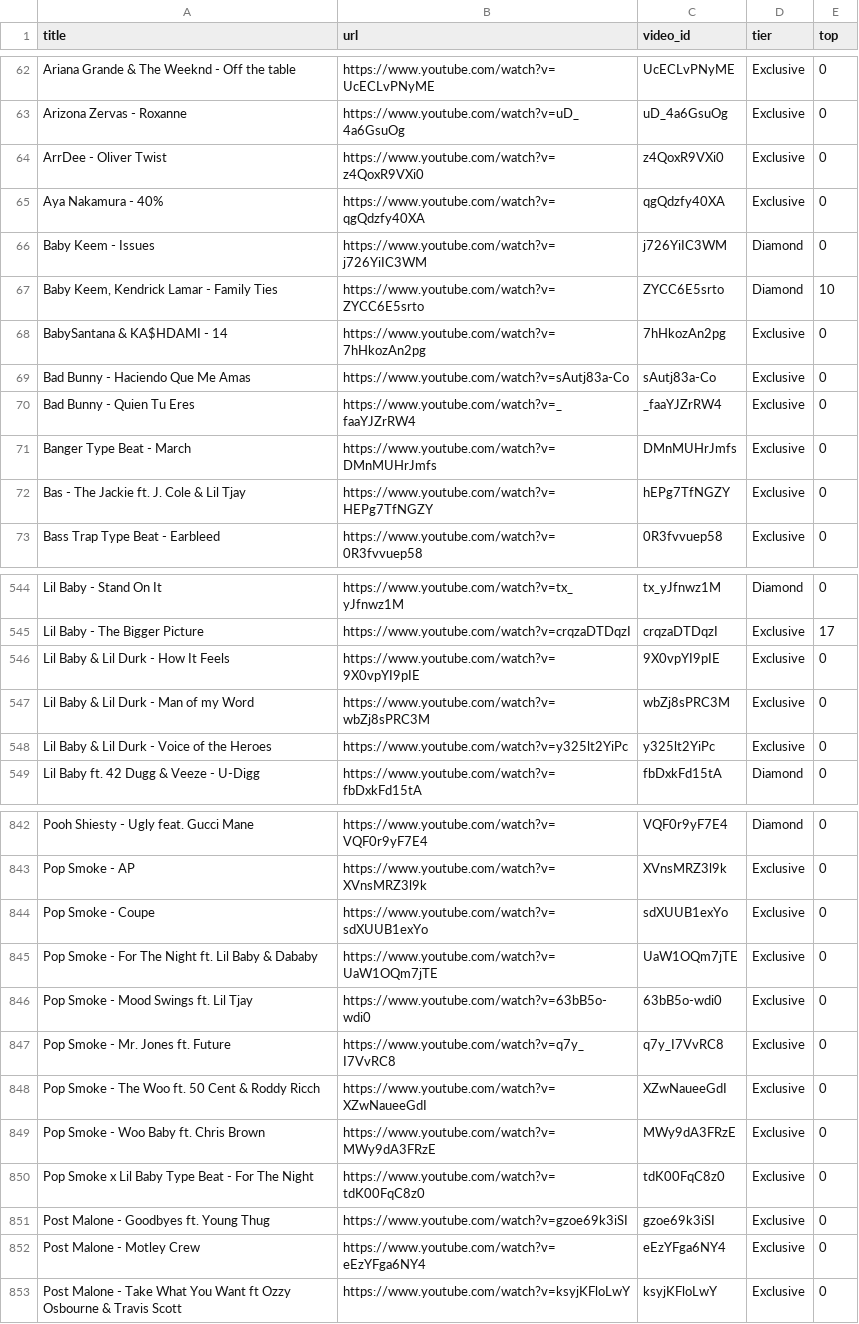
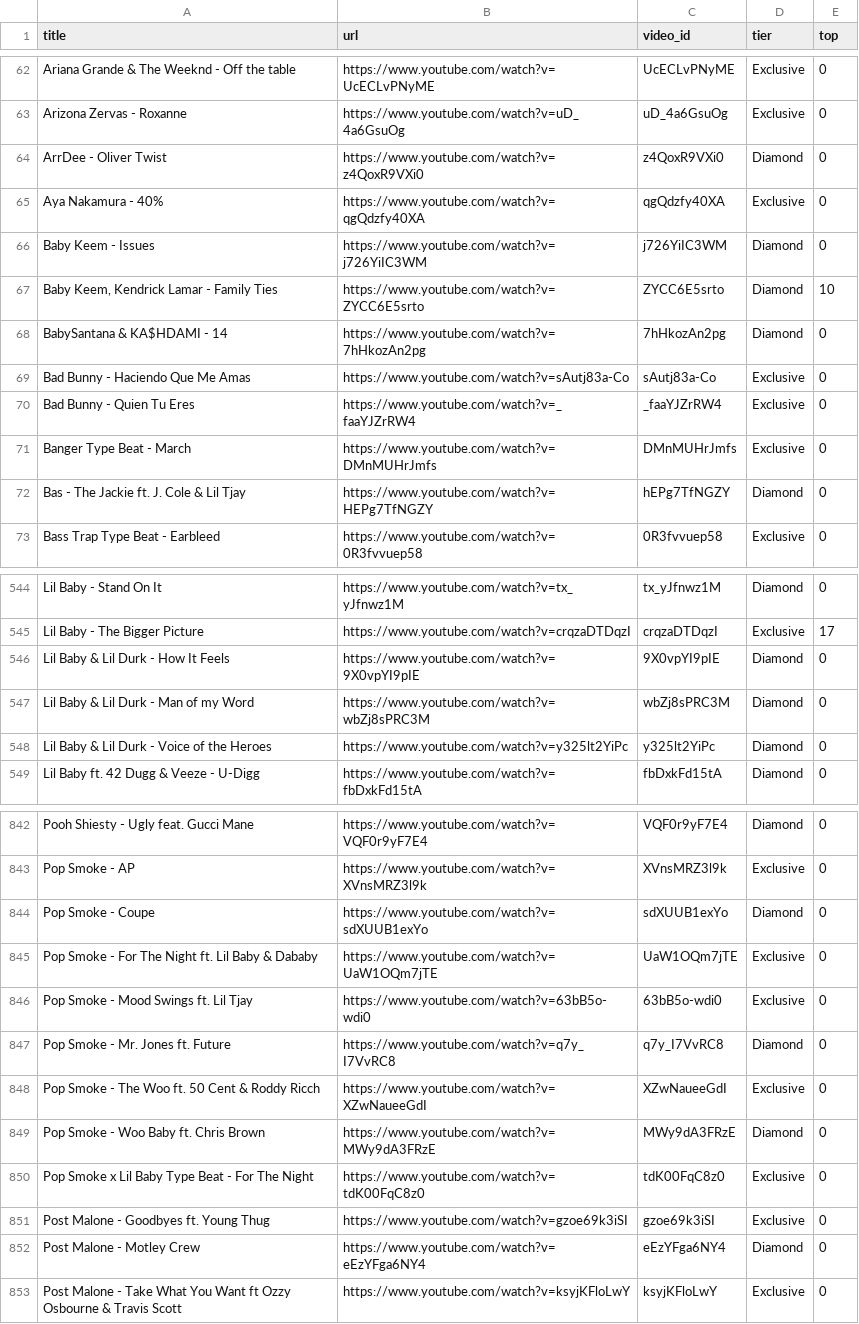
Before and after one commit to kosyara/pereponka.github.io, a CSV file: youtube_videos.csv, drawn as a sheet; only a part is shown, gaps mark what is left out; the diff covers the shown part only.

Commit message:
Update youtube_videos.csv

```diff
--- a/youtube_videos.csv
+++ b/youtube_videos.csv
@@ -63,3 +63,3 @@ title,url,video_id,tier,top
 "Arizona Zervas - Roxanne",https://www.youtube.com/watch?v=uD_4a6GsuOg,uD_4a6GsuOg,Exclusive,0
-"ArrDee - Oliver Twist",https://www.youtube.com/watch?v=z4QoxR9VXi0,z4QoxR9VXi0,Exclusive,0
+"ArrDee - Oliver Twist",https://www.youtube.com/watch?v=z4QoxR9VXi0,z4QoxR9VXi0,Diamond,0
 "Aya Nakamura - 40%",https://www.youtube.com/watch?v=qgQdzfy40XA,qgQdzfy40XA,Exclusive,0
@@ -67,3 +67,3 @@ title,url,video_id,tier,top
 "Baby Keem, Kendrick Lamar - Family Ties",https://www.youtube.com/watch?v=ZYCC6E5srto,ZYCC6E5srto,Diamond,10
-"BabySantana & KA$HDAMI - 14",https://www.youtube.com/watch?v=7hHkozAn2pg,7hHkozAn2pg,Exclusive,0
+"BabySantana & KA$HDAMI - 14",https://www.youtube.com/watch?v=7hHkozAn2pg,7hHkozAn2pg,Diamond,0
 "Bad Bunny - Haciendo Que Me Amas",https://www.youtube.com/watch?v=sAutj83a-Co,sAutj83a-Co,Exclusive,0
@@ -71,3 +71,3 @@ title,url,video_id,tier,top
 "Banger Type Beat - March",https://www.youtube.com/watch?v=DMnMUHrJmfs,DMnMUHrJmfs,Exclusive,0
-"Bas - The Jackie ft. J. Cole & Lil Tjay",https://www.youtube.com/watch?v=HEPg7TfNGZY,hEPg7TfNGZY,Exclusive,0
+"Bas - The Jackie ft. J. Cole & Lil Tjay",https://www.youtube.com/watch?v=HEPg7TfNGZY,hEPg7TfNGZY,Diamond,0
 "Bass Trap Type Beat - Earbleed",https://www.youtube.com/watch?v=0R3fvvuep58,0R3fvvuep58,Exclusive,0
@@ -545,5 +545,5 @@ title,url,video_id,tier,top
 "Lil Baby - The Bigger Picture",https://www.youtube.com/watch?v=crqzaDTDqzI,crqzaDTDqzI,Exclusive,17
-"Lil Baby & Lil Durk - How It Feels",https://www.youtube.com/watch?v=9X0vpYI9pIE,9X0vpYI9pIE,Exclusive,0
-"Lil Baby & Lil Durk - Man of my Word",https://www.youtube.com/watch?v=wbZj8sPRC3M,wbZj8sPRC3M,Exclusive,0
-"Lil Baby & Lil Durk - Voice of the Heroes",https://www.youtube.com/watch?v=y325lt2YiPc,y325lt2YiPc,Exclusive,0
+"Lil Baby & Lil Durk - How It Feels",https://www.youtube.com/watch?v=9X0vpYI9pIE,9X0vpYI9pIE,Diamond,0
+"Lil Baby & Lil Durk - Man of my Word",https://www.youtube.com/watch?v=wbZj8sPRC3M,wbZj8sPRC3M,Diamond,0
+"Lil Baby & Lil Durk - Voice of the Heroes",https://www.youtube.com/watch?v=y325lt2YiPc,y325lt2YiPc,Diamond,0
 "Lil Baby ft. 42 Dugg & Veeze - U-Digg",https://www.youtube.com/watch?v=fbDxkFd15tA,fbDxkFd15tA,Diamond,0
@@ -843,11 +843,11 @@ title,url,video_id,tier,top
 "Pop Smoke - AP",https://www.youtube.com/watch?v=XVnsMRZ3l9k,XVnsMRZ3l9k,Exclusive,0
-"Pop Smoke - Coupe",https://www.youtube.com/watch?v=sdXUUB1exYo,sdXUUB1exYo,Exclusive,0
+"Pop Smoke - Coupe",https://www.youtube.com/watch?v=sdXUUB1exYo,sdXUUB1exYo,Diamond,0
 "Pop Smoke - For The Night ft. Lil Baby & Dababy",https://www.youtube.com/watch?v=UaW1OQm7jTE,UaW1OQm7jTE,Exclusive,0
 "Pop Smoke - Mood Swings ft. Lil Tjay",https://www.youtube.com/watch?v=63bB5o-wdi0,63bB5o-wdi0,Exclusive,0
-"Pop Smoke - Mr. Jones ft. Future",https://www.youtube.com/watch?v=q7y_I7VvRC8,q7y_I7VvRC8,Exclusive,0
+"Pop Smoke - Mr. Jones ft. Future",https://www.youtube.com/watch?v=q7y_I7VvRC8,q7y_I7VvRC8,Diamond,0
 "Pop Smoke - The Woo ft. 50 Cent & Roddy Ricch",https://www.youtube.com/watch?v=XZwNaueeGdI,XZwNaueeGdI,Exclusive,0
-"Pop Smoke - Woo Baby ft. Chris Brown",https://www.youtube.com/watch?v=MWy9dA3FRzE,MWy9dA3FRzE,Exclusive,0
+"Pop Smoke - Woo Baby ft. Chris Brown",https://www.youtube.com/watch?v=MWy9dA3FRzE,MWy9dA3FRzE,Diamond,0
 "Pop Smoke x Lil Baby Type Beat - For The Night",https://www.youtube.com/watch?v=tdK00FqC8z0,tdK00FqC8z0,Exclusive,0
 "Post Malone - Goodbyes ft. Young Thug",https://www.youtube.com/watch?v=gzoe69k3iSI,gzoe69k3iSI,Exclusive,0
-"Post Malone - Motley Crew",https://www.youtube.com/watch?v=eEzYFga6NY4,eEzYFga6NY4,Exclusive,0
+"Post Malone - Motley Crew",https://www.youtube.com/watch?v=eEzYFga6NY4,eEzYFga6NY4,Diamond,0
 "Post Malone - Take What You Want ft Ozzy Osbourne & Travis Scott",https://www.youtube.com/watch?v=ksyjKFloLwY,ksyjKFloLwY,Exclusive,0
```
Also changed, not shown: 40 edited cells elsewhere in this file.
